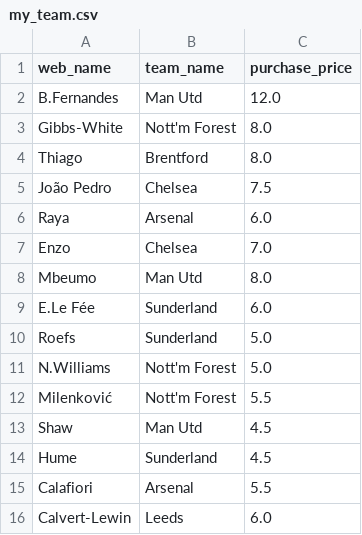
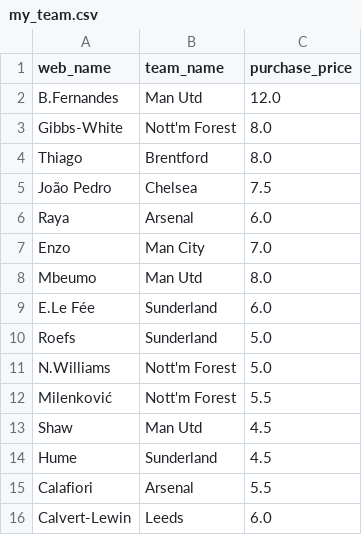
Before and after one commit to vinilop1114/gameweek-lab, a CSV file: my_team.csv, drawn as a sheet.

```diff
--- a/my_team.csv
+++ b/my_team.csv
@@ -6,3 +6,3 @@ João Pedro,Chelsea,7.5
 Raya,Arsenal,6.0
-Enzo,Chelsea,7.0
+Enzo,Man City,7.0
 Mbeumo,Man Utd,8.0
```
Also changed, not shown: data/processed/players.csv, data/processed/squad_recommendations.csv, 4 other files.
